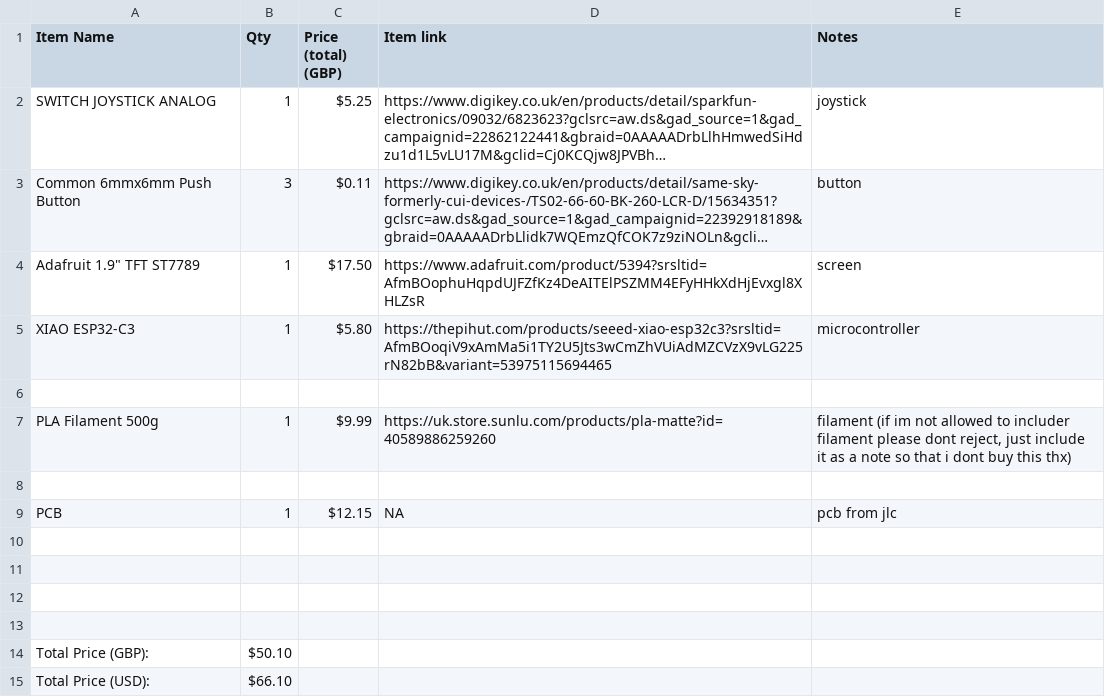
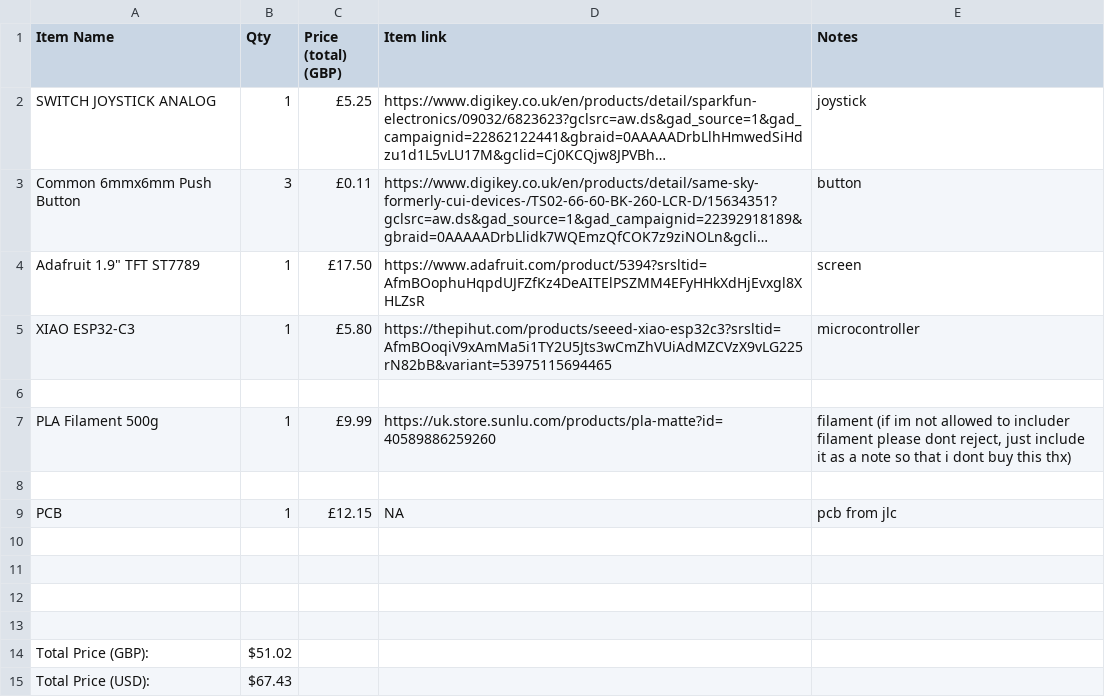
Before and after one commit to RishitJain-dev/Gameboy-Velo, a CSV file: Gameboy Velo - Bill of Materials - Sheet1.csv, drawn as a sheet; long unchanged cells end in …; the diff names each change by its address in the sheet, - before the commit and + after, or states it on an @@ line.

Commit message:
Change currency format and update total prices
Updated currency format from USD to GBP and corrected total prices.

```diff
--- a/Gameboy Velo - Bill of Materials - Sheet1.csv
+++ b/Gameboy Velo - Bill of Materials - Sheet1.csv
-C2 (Price (total) (GBP)): $5.25
+C2 (Price (total) (GBP)): £5.25
-C3 (Price (total) (GBP)): $0.11
+C3 (Price (total) (GBP)): £0.11
-C4 (Price (total) (GBP)): $17.50
+C4 (Price (total) (GBP)): £17.50
-C5 (Price (total) (GBP)): $5.80
+C5 (Price (total) (GBP)): £5.80
-C7 (Price (total) (GBP)): $9.99
+C7 (Price (total) (GBP)): £9.99
-C9 (Price (total) (GBP)): $12.15
+C9 (Price (total) (GBP)): £12.15
-B14 (Qty): $50.10
+B14 (Qty): $51.02
-B15 (Qty): $66.10
+B15 (Qty): $67.43
```
